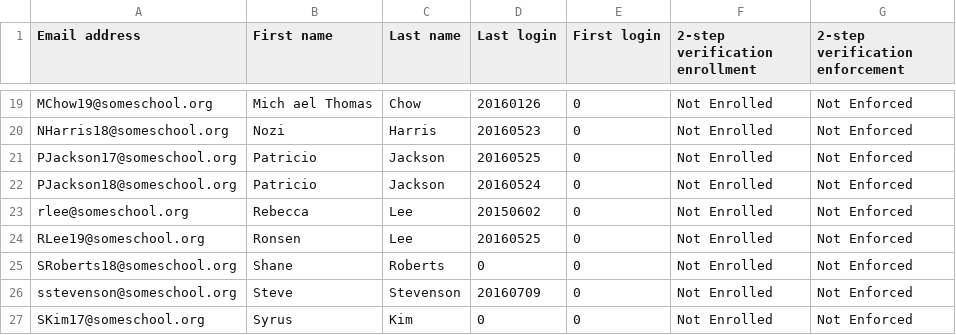
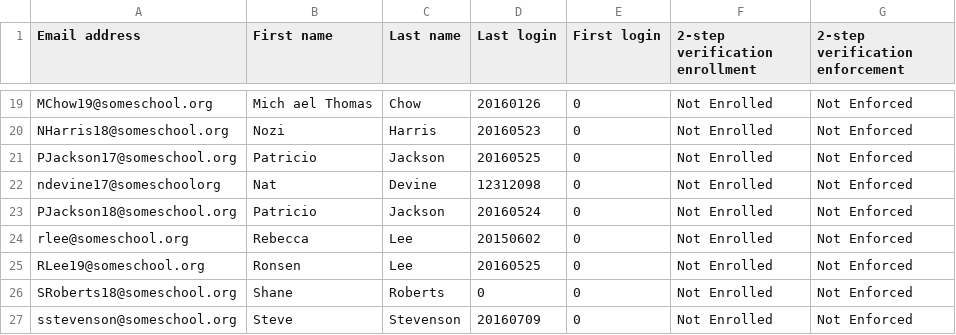
Before and after one commit to chapmanderek/SISsy_GAFE_Toolbelt, a CSV file: google_test_data.csv, drawn as a sheet; only a part is shown, gaps mark what is left out; the shorter side is filled out with more unchanged rows.

Commit message:
Add orphaned google account.  Update notes

```diff
--- a/google_test_data.csv
+++ b/google_test_data.csv
@@ -21,2 +21,3 @@ NHarris18@someschool.org,Nozi,Harris,20160523,0,Not Enrolled,Not Enforced
 PJackson17@someschool.org,Patricio,Jackson,20160525,0,Not Enrolled,Not Enforced
+ndevine17@someschoolorg,Nat,Devine,12312098,0,Not Enrolled,Not Enforced
 PJackson18@someschool.org,Patricio,Jackson,20160524,0,Not Enrolled,Not Enforced
```
Also changed, not shown: 2 other files.
